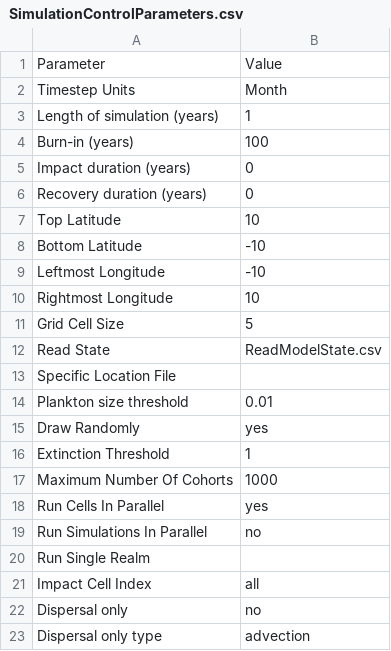
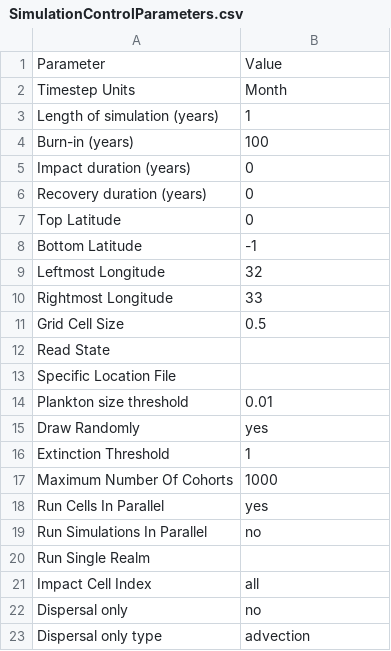
Before and after one commit to Madingley/C-sharp-version-of-Madingley, a CSV file: Madingley/input/Model setup/SimulationControlParameters.csv, drawn as a sheet.

```diff
--- a/Madingley/input/Model setup/SimulationControlParameters.csv
+++ b/Madingley/input/Model setup/SimulationControlParameters.csv
@@ -6,8 +6,8 @@ Impact duration (years),0
 Recovery duration (years),0
-Top Latitude,10
-Bottom Latitude,-10
-Leftmost Longitude,-10
-Rightmost Longitude,10
-Grid Cell Size,5
-Read State,ReadModelState.csv
+Top Latitude,0
+Bottom Latitude,-1
+Leftmost Longitude,32
+Rightmost Longitude,33
+Grid Cell Size,0.5
+Read State,
 Specific Location File,
```
Also changed, not shown: 2 other files.
